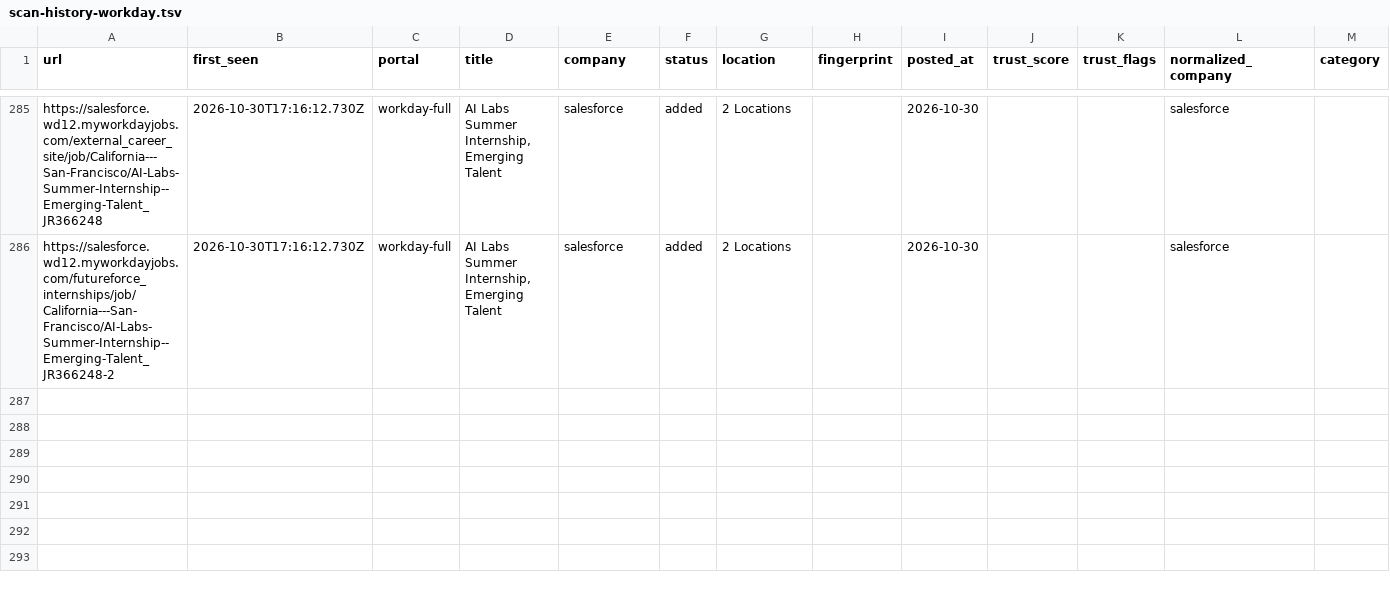
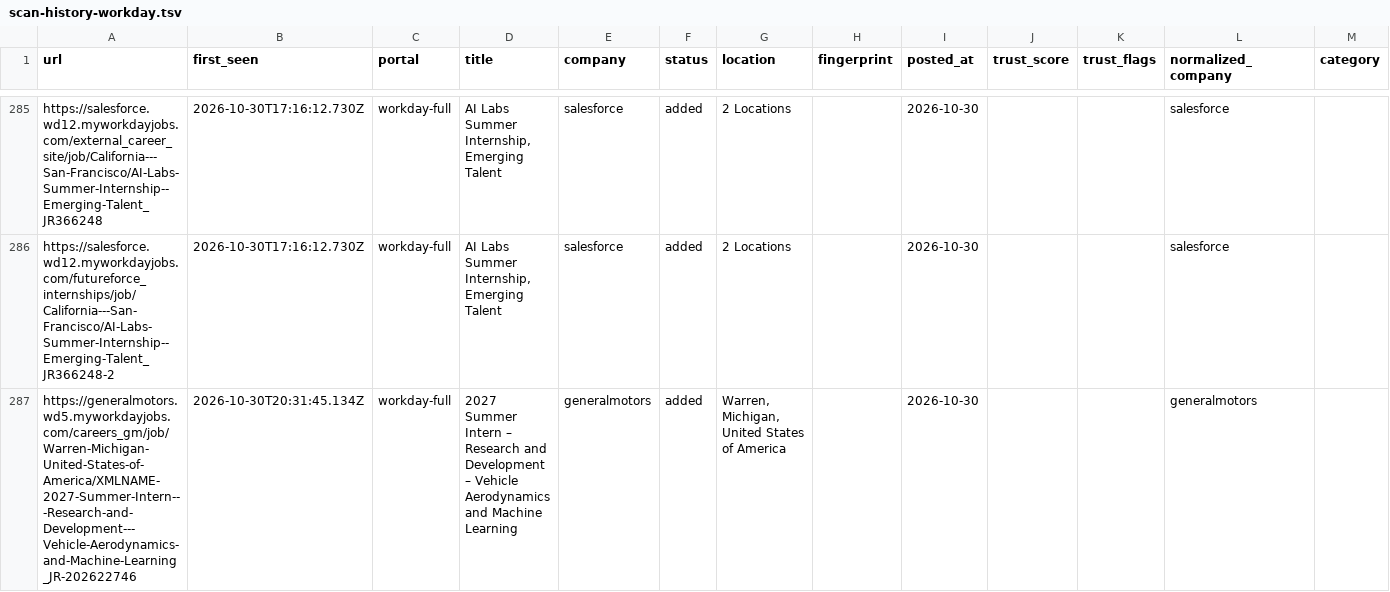
Before and after one commit to tanaymihani/intern-ops, a TSV file: data/scan-history-workday.tsv, drawn as a sheet; only a part is shown, gaps mark what is left out.

```diff
--- a/data/scan-history-workday.tsv
+++ b/data/scan-history-workday.tsv
@@ -286 +286,2 @@ https://salesforce.wd12.myworkdayjobs.com/external_career_site/job/California---
 https://salesforce.wd12.myworkdayjobs.com/futureforce_internships/job/California---San-Francisco/AI-Labs-Summer-Internship--Emerging-Talent_JR366248-2	2026-10-30T17:16:12.730Z	workday-full	AI Labs Summer Internship, Emerging Talent	salesforce	added	2 Locations		2026-10-30			salesforce	
+https://generalmotors.wd5.myworkdayjobs.com/careers_gm/job/Warren-Michigan-United-States-of-America/XMLNAME-2027-Summer-Intern---Research-and-Development---Vehicle-Aerodynamics-and-Machine-Learning_JR-202622746	2026-10-30T20:31:45.134Z	workday-full	2027 Summer Intern – Research and Development – Vehicle Aerodynamics and Machine Learning	generalmotors	added	Warren, Michigan, United States of America		2026-10-30			generalmotors	
```
Also changed, not shown: 5 other files.
